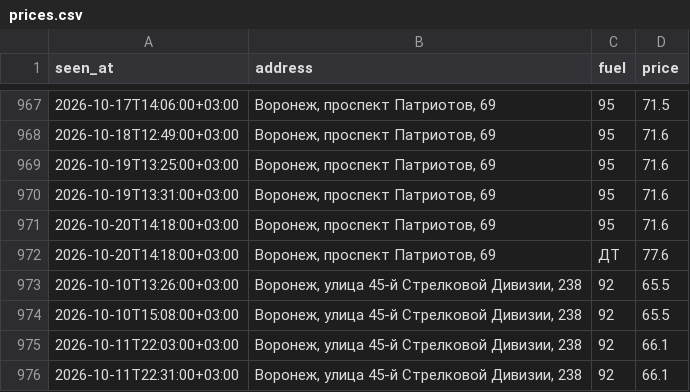
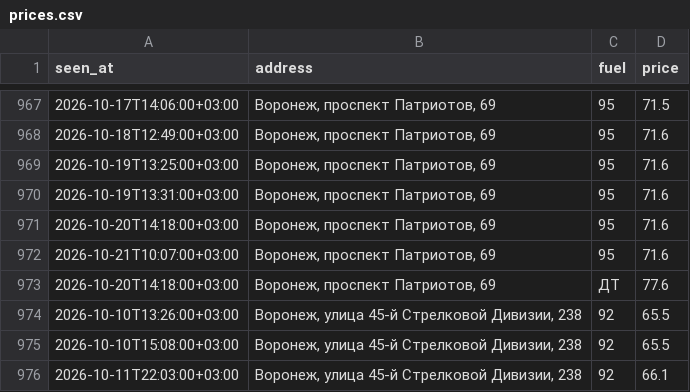
Before and after one commit to dooodoIvan/benzin, a CSV file: data/prices.csv, drawn as a sheet; only a part is shown, gaps mark what is left out; the shorter side is filled out with more unchanged rows.

```diff
--- a/data/prices.csv
+++ b/data/prices.csv
@@ -971,2 +971,3 @@ seen_at,address,fuel,price
 2026-10-20T14:18:00+03:00,"Воронеж, проспект Патриотов, 69",95,71.6
+2026-10-21T10:07:00+03:00,"Воронеж, проспект Патриотов, 69",95,71.6
 2026-10-20T14:18:00+03:00,"Воронеж, проспект Патриотов, 69",ДТ,77.6
```
Also changed, not shown: 4 other files.
